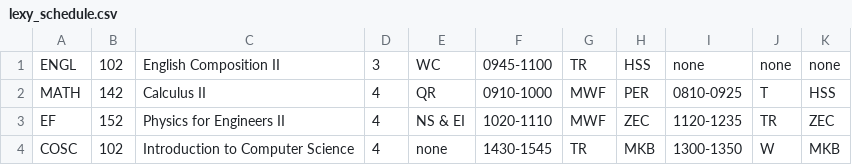
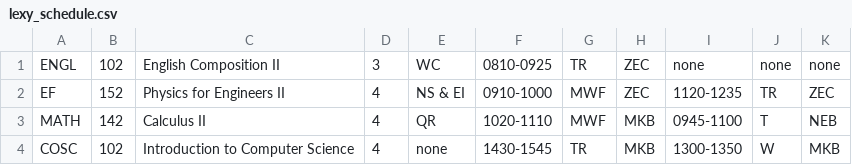
Before and after one commit to dlong37/UTK-Class-Scheduling-Assistant, a CSV file: backend/generator_gaps/lexy_schedule.csv, drawn as a sheet.

```diff
--- a/backend/generator_gaps/lexy_schedule.csv
+++ b/backend/generator_gaps/lexy_schedule.csv
@@ -1,4 +1,4 @@
-ENGL,102,English Composition II,3,WC,0945-1100,TR,HSS,none,none,none
-MATH,142,Calculus II,4,QR,0910-1000,MWF,PER,0810-0925,T,HSS
-EF,152,Physics for Engineers II,4,NS & EI,1020-1110,MWF,ZEC,1120-1235,TR,ZEC
+ENGL,102,English Composition II,3,WC,0810-0925,TR,ZEC,none,none,none
+EF,152,Physics for Engineers II,4,NS & EI,0910-1000,MWF,ZEC,1120-1235,TR,ZEC
+MATH,142,Calculus II,4,QR,1020-1110,MWF,MKB,0945-1100,T,NEB
 COSC,102,Introduction to Computer Science,4,none,1430-1545,TR,MKB,1300-1350,W,MKB
```
Also changed, not shown: 2 other files.
